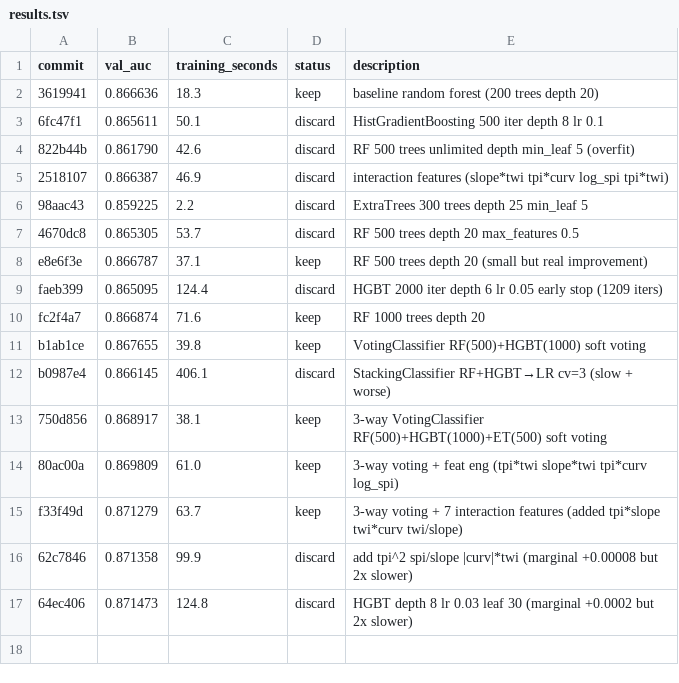
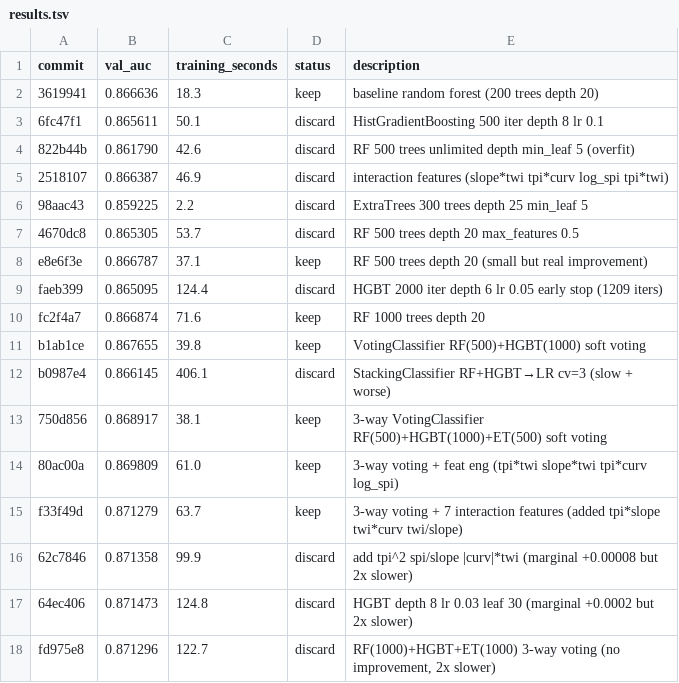
Before and after one commit to camerhann/autoresearch, a TSV file: results.tsv, drawn as a sheet.

Commit message:
results: discard AUC 0.8713 — more trees no better

```diff
--- a/results.tsv
+++ b/results.tsv
@@ -17 +17,2 @@ f33f49d	0.871279	63.7	keep	3-way voting + 7 interaction features (added tpi*slop
 64ec406	0.871473	124.8	discard	HGBT depth 8 lr 0.03 leaf 30 (marginal +0.0002 but 2x slower)
+fd975e8	0.871296	122.7	discard	RF(1000)+HGBT+ET(1000) 3-way voting (no improvement, 2x slower)
```
Also changed, not shown: 1 other file.
